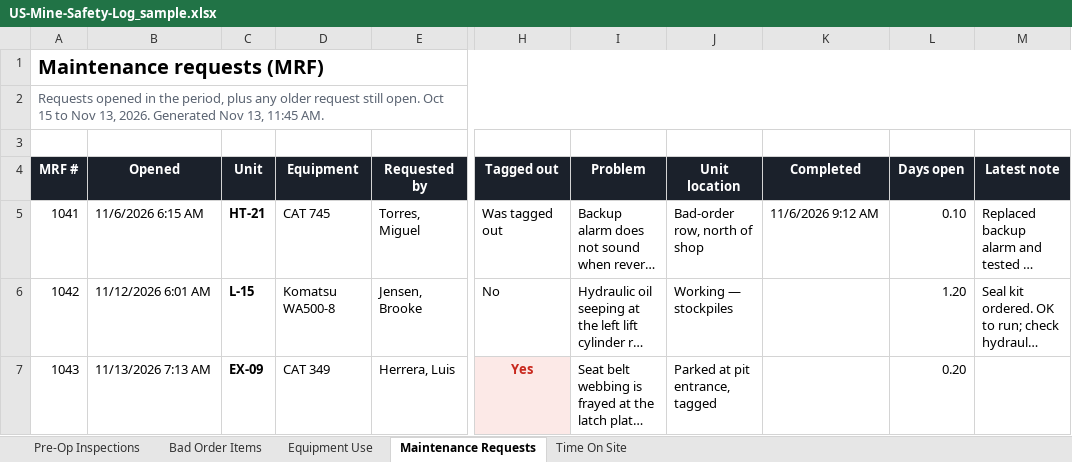
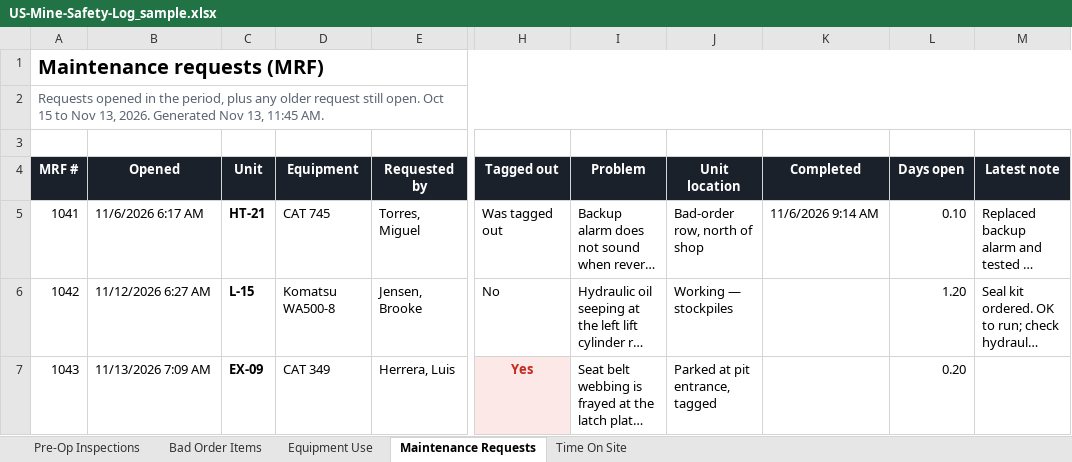
Before and after one commit to bIipn/US-Mine-Payroll-App, an Excel workbook: docs/samples/US-Mine-Safety-Log_sample.xlsx, sheet Maintenance Requests, drawn as a sheet; only a part is shown, gaps mark what is left out; long unchanged cells end in …; values as stored, in another font and other column widths than the file's, no borders; the diff names each change by its address in the sheet, - before the commit and + after, or states it on an @@ line.

```diff
--- a/docs/samples/US-Mine-Safety-Log_sample.xlsx (sheet Maintenance Requests)
+++ b/docs/samples/US-Mine-Safety-Log_sample.xlsx (sheet Maintenance Requests)
-B5 (Opened): 11/6/2026 6:15 AM
+B5 (Opened): 11/6/2026 6:17 AM
-K5 (Completed): 11/6/2026 9:12 AM
+K5 (Completed): 11/6/2026 9:14 AM
-B6 (Opened): 11/12/2026 6:01 AM
+B6 (Opened): 11/12/2026 6:27 AM
-B7 (Opened): 11/13/2026 7:13 AM
+B7 (Opened): 11/13/2026 7:09 AM
```
Also changed, not shown: sheet Time On Site, sheet Equipment Use, sheet Pre-Op Inspections, docs/samples/US-Mine-Payroll_sample.xlsx, 28 other files.
